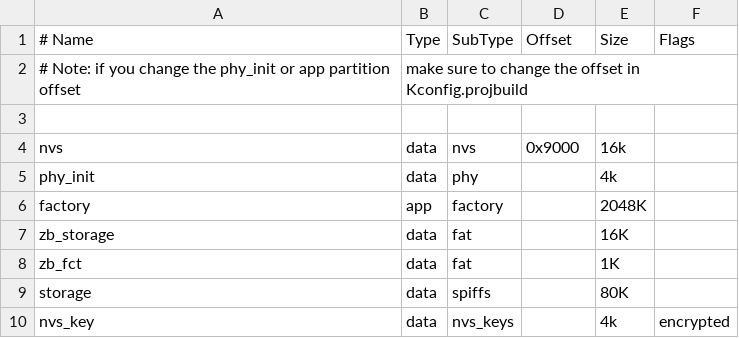
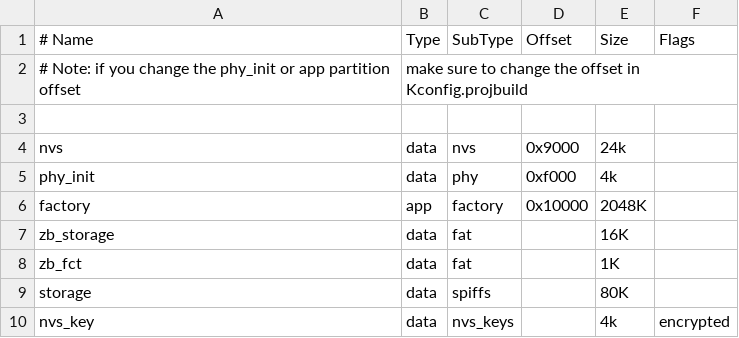
Before and after one commit to GammaTroniques/TICMeter, a CSV file: firmware/partitions.csv, drawn as a sheet; the diff names each change by its address in the sheet, - before the commit and + after, or states it on an @@ line.

```diff
--- a/firmware/partitions.csv
+++ b/firmware/partitions.csv
-E4 (Size): 16k
+E4 (Size): 24k
-D5 (Offset): (empty)
+D5 (Offset): 0xf000
-D6 (Offset): (empty)
+D6 (Offset): 0x10000
```
Also changed, not shown: 7 other files.
